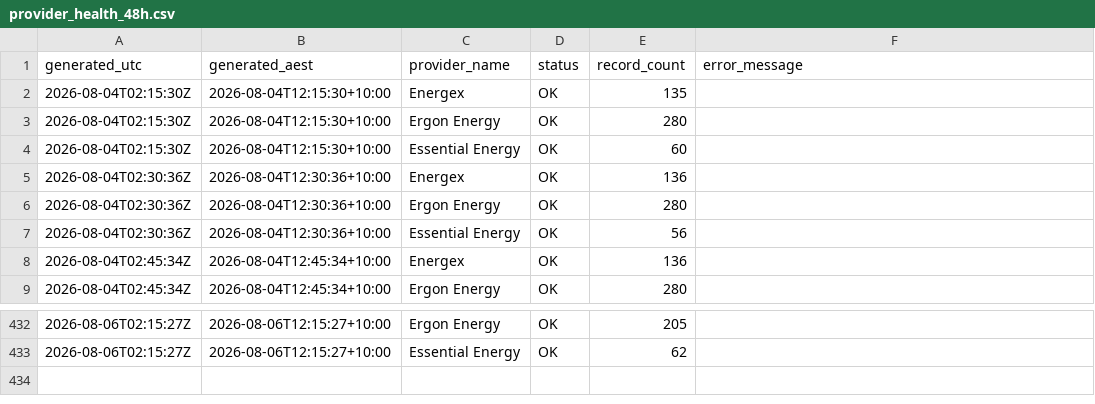
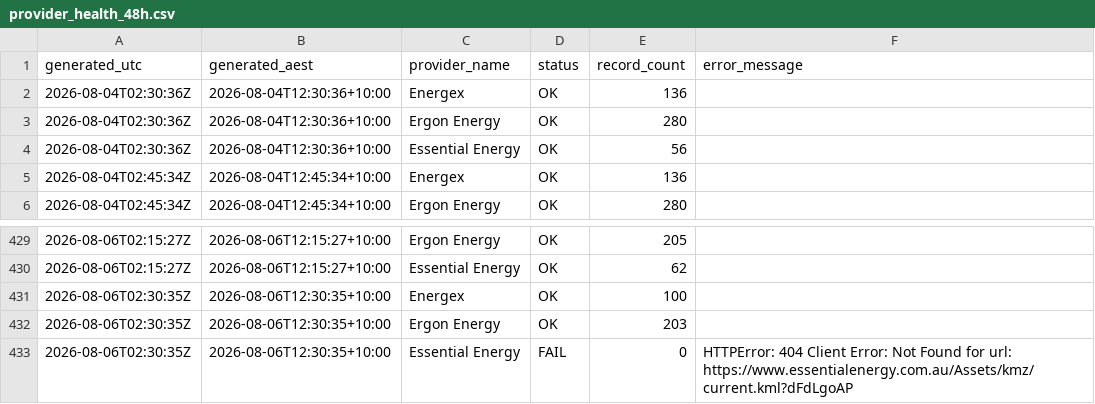
Before and after one commit to gowlettluke/qldpoweroutages, a CSV file: data/provider_health_48h.csv, drawn as a sheet; only a part is shown, gaps mark what is left out; removed rows and columns are numbered as before the commit, all else as after; the diff names each change by its address in the sheet, - before the commit and + after, or states it on an @@ line.

```diff
--- a/data/provider_health_48h.csv
+++ b/data/provider_health_48h.csv
-row 2: 2026-08-04T02:15:30Z | 2026-08-04T12:15:30+10:00 | Energex | OK | 135
-row 3: 2026-08-04T02:15:30Z | 2026-08-04T12:15:30+10:00 | Ergon Energy | OK | 280
-row 4: 2026-08-04T02:15:30Z | 2026-08-04T12:15:30+10:00 | Essential Energy | OK | 60
+row 431: 2026-08-06T02:30:35Z | 2026-08-06T12:30:35+10:00 | Energex | OK | 100
+row 432: 2026-08-06T02:30:35Z | 2026-08-06T12:30:35+10:00 | Ergon Energy | OK | 203
+row 433: 2026-08-06T02:30:35Z | 2026-08-06T12:30:35+10:00 | Essential Energy | FAIL | 0 | HTTPError: 404 Client Error: Not Found for url: https://www.essentialenergy.com.au/Assets/kmz/current.kml?dFdLgoAP
```
Also changed, not shown: data/lga_cumulative_48h.csv, data/lga_totals_48h.csv, 5 other files.
